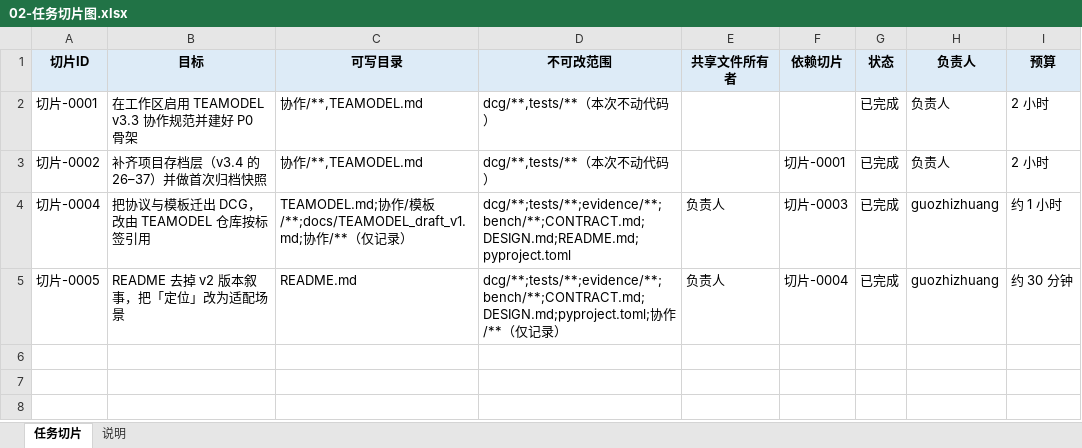
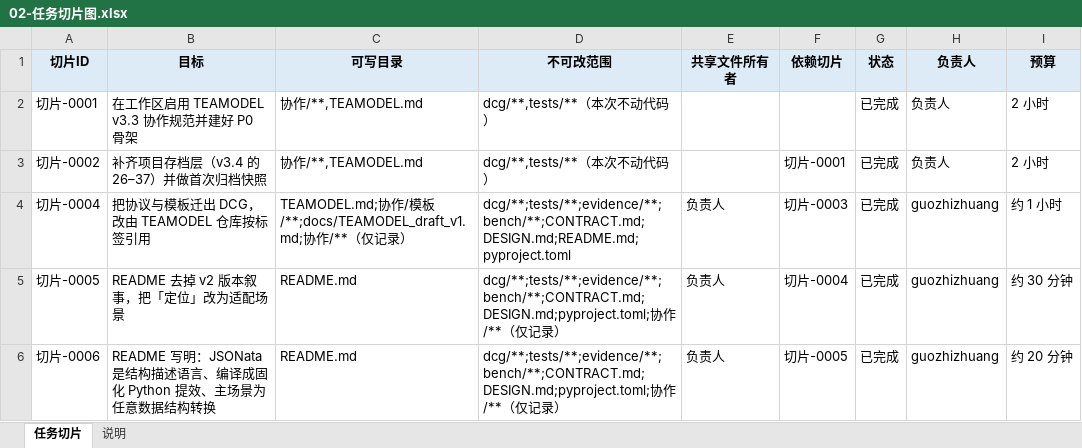
Before and after one commit to CL98K/DCG, an Excel workbook: 协作/02-任务切片图.xlsx, sheet 任务切片, drawn as a sheet; values as stored, in another font and other column widths than the file's, no borders; the diff names each change by its address in the sheet, - before the commit and + after, or states it on an @@ line.

```diff
--- a/协作/02-任务切片图.xlsx (sheet 任务切片)
+++ b/协作/02-任务切片图.xlsx (sheet 任务切片)
+row 6: 切片-0006 | README 写明：JSONata 是结构描述语言、编译成固化 Python 提效、主场景为任意数据结构转换 | README.md | dcg/**;tests/**;evidence/**;bench/**;CONTRACT.md;DESIGN.md;pyproject.toml;协作/**（仅记录） | 负责人 | 切片-0005 | 已完成 | guozhizhuang | 约 20 分钟
```
Also changed, not shown: 协作/03-任务书.xlsx, 协作/05-总览.xlsx, 9 other files.
